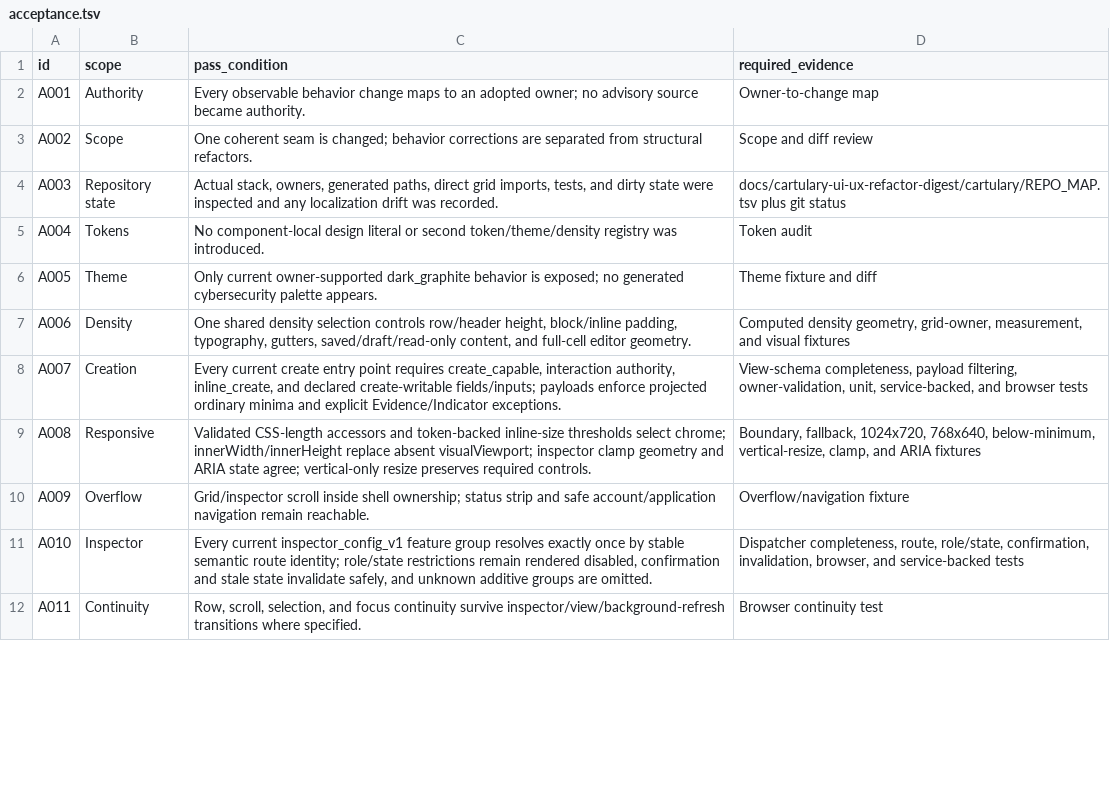
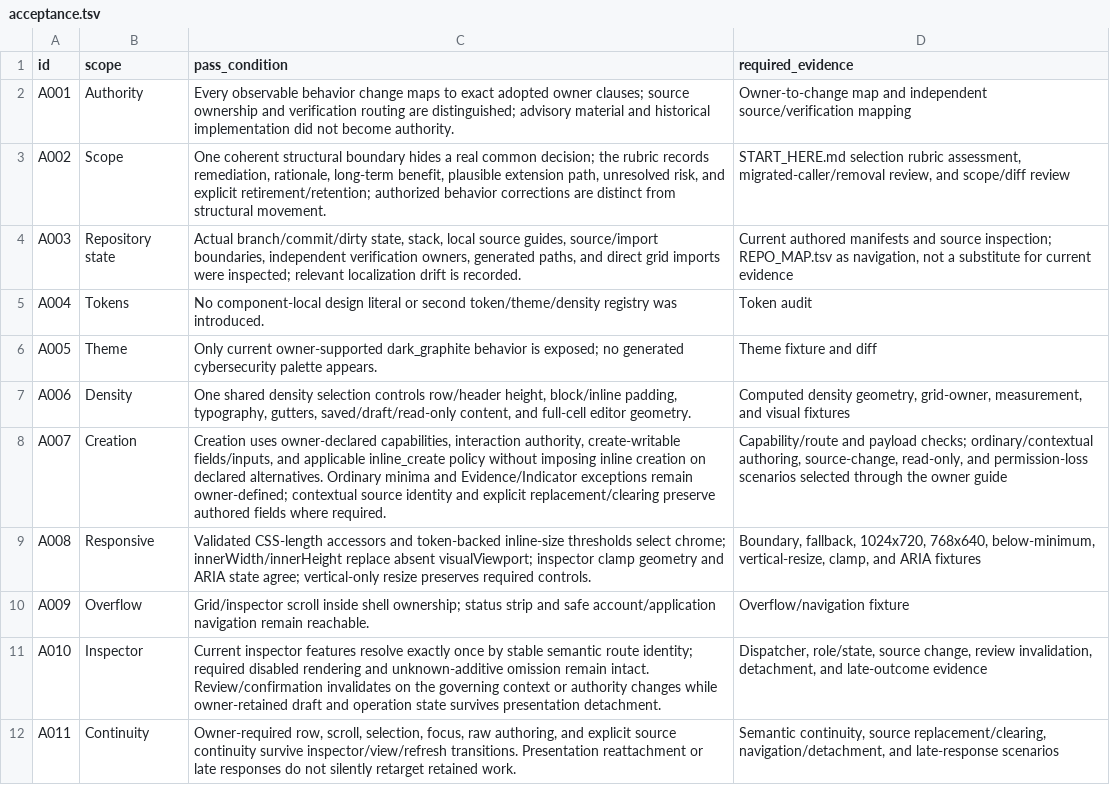
Before and after one commit to JochiRaider/cartulary, a TSV file: docs/cartulary-ui-ux-refactor-digest/cartulary/acceptance.tsv, drawn as a sheet; only a part is shown; the diff covers the shown part only.

```diff
--- a/docs/cartulary-ui-ux-refactor-digest/cartulary/acceptance.tsv
+++ b/docs/cartulary-ui-ux-refactor-digest/cartulary/acceptance.tsv
@@ -1,5 +1,5 @@
 id	scope	pass_condition	required_evidence
-A001	Authority	Every observable behavior change maps to an adopted owner; no advisory source became authority.	Owner-to-change map
-A002	Scope	One coherent seam is changed; behavior corrections are separated from structural refactors.	Scope and diff review
-A003	Repository state	Actual stack, owners, generated paths, direct grid imports, tests, and dirty state were inspected and any localization drift was recorded.	docs/cartulary-ui-ux-refactor-digest/cartulary/REPO_MAP.tsv plus git status
+A001	Authority	Every observable behavior change maps to exact adopted owner clauses; source ownership and verification routing are distinguished; advisory material and historical implementation did not become authority.	Owner-to-change map and independent source/verification mapping
+A002	Scope	One coherent structural boundary hides a real common decision; the rubric records remediation, rationale, long-term benefit, plausible extension path, unresolved risk, and explicit retirement/retention; authorized behavior corrections are distinct from structural movement.	START_HERE.md selection rubric assessment, migrated-caller/removal review, and scope/diff review
+A003	Repository state	Actual branch/commit/dirty state, stack, local source guides, source/import boundaries, independent verification owners, generated paths, and direct grid imports were inspected; relevant localization drift is recorded.	Current authored manifests and source inspection; REPO_MAP.tsv as navigation, not a substitute for current evidence
 A004	Tokens	No component-local design literal or second token/theme/density registry was introduced.	Token audit
@@ -7,6 +7,6 @@ A005	Theme	Only current owner-supported dark_graphite behavior is exposed; no ge
 A006	Density	One shared density selection controls row/header height, block/inline padding, typography, gutters, saved/draft/read-only content, and full-cell editor geometry.	Computed density geometry, grid-owner, measurement, and visual fixtures
-A007	Creation	Every current create entry point requires create_capable, interaction authority, inline_create, and declared create-writable fields/inputs; payloads enforce projected ordinary minima and explicit Evidence/Indicator exceptions.	View-schema completeness, payload filtering, owner-validation, unit, service-backed, and browser tests
+A007	Creation	Creation uses owner-declared capabilities, interaction authority, create-writable fields/inputs, and applicable inline_create policy without imposing inline creation on declared alternatives. Ordinary minima and Evidence/Indicator exceptions remain owner-defined; contextual source identity and explicit replacement/clearing preserve authored fields where required.	Capability/route and payload checks; ordinary/contextual authoring, source-change, read-only, and permission-loss scenarios selected through the owner guide
 A008	Responsive	Validated CSS-length accessors and token-backed inline-size thresholds select chrome; innerWidth/innerHeight replace absent visualViewport; inspector clamp geometry and ARIA state agree; vertical-only resize preserves required controls.	Boundary, fallback, 1024x720, 768x640, below-minimum, vertical-resize, clamp, and ARIA fixtures
 A009	Overflow	Grid/inspector scroll inside shell ownership; status strip and safe account/application navigation remain reachable.	Overflow/navigation fixture
-A010	Inspector	Every current inspector_config_v1 feature group resolves exactly once by stable semantic route identity; role/state restrictions remain rendered disabled, confirmation and stale state invalidate safely, and unknown additive groups are omitted.	Dispatcher completeness, route, role/state, confirmation, invalidation, browser, and service-backed tests
-A011	Continuity	Row, scroll, selection, and focus continuity survive inspector/view/background-refresh transitions where specified.	Browser continuity test
+A010	Inspector	Current inspector features resolve exactly once by stable semantic route identity; required disabled rendering and unknown-additive omission remain intact. Review/confirmation invalidates on the governing context or authority changes while owner-retained draft and operation state survives presentation detachment.	Dispatcher, role/state, source change, review invalidation, detachment, and late-outcome evidence
+A011	Continuity	Owner-required row, scroll, selection, focus, raw authoring, and explicit source continuity survive inspector/view/refresh transitions. Presentation reattachment or late responses do not silently retarget retained work.	Semantic continuity, source replacement/clearing, navigation/detachment, and late-response scenarios
```
Also changed, not shown: 28 edited cells elsewhere in this file, docs/cartulary-ui-ux-refactor-digest/cartulary/OWNER_MAP.tsv, docs/cartulary-ui-ux-refactor-digest/cartulary/REPO_MAP.tsv, 9 other files.
